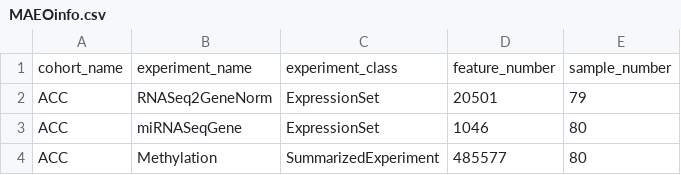
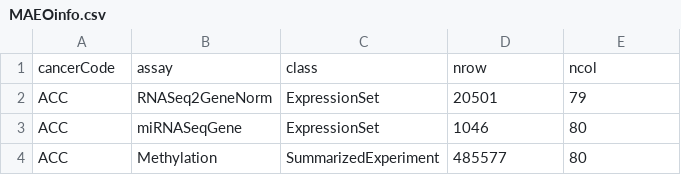
Before and after one commit to waldronlab/MultiAssayExperiment.TCGA, a CSV file: MAEOinfo.csv, drawn as a sheet; only a part is shown; removed rows and columns are numbered as before the commit, all else as after; the diff names each change by its address in the sheet, - before the commit and + after, or states it on an @@ line.

Commit message:
Add devtools to libraries, rename headers in MAEOinfo.csv

```diff
--- a/MAEOinfo.csv
+++ b/MAEOinfo.csv
-row 1: cohort_name | experiment_name | experiment_class | feature_number | sample_number
+row 1: cancerCode | assay | class | nrow | ncol
```
Also changed, not shown: 4 other files.
